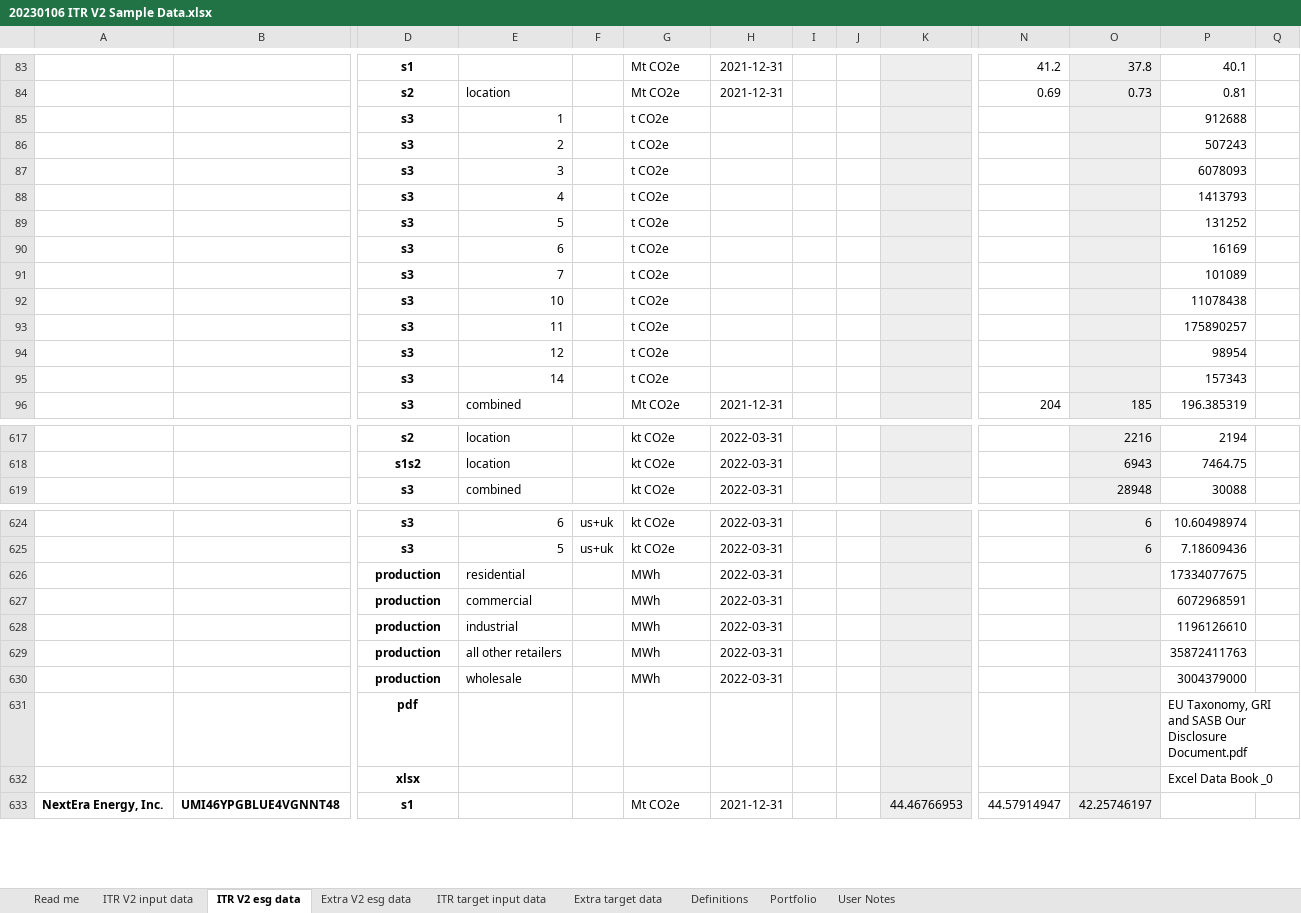
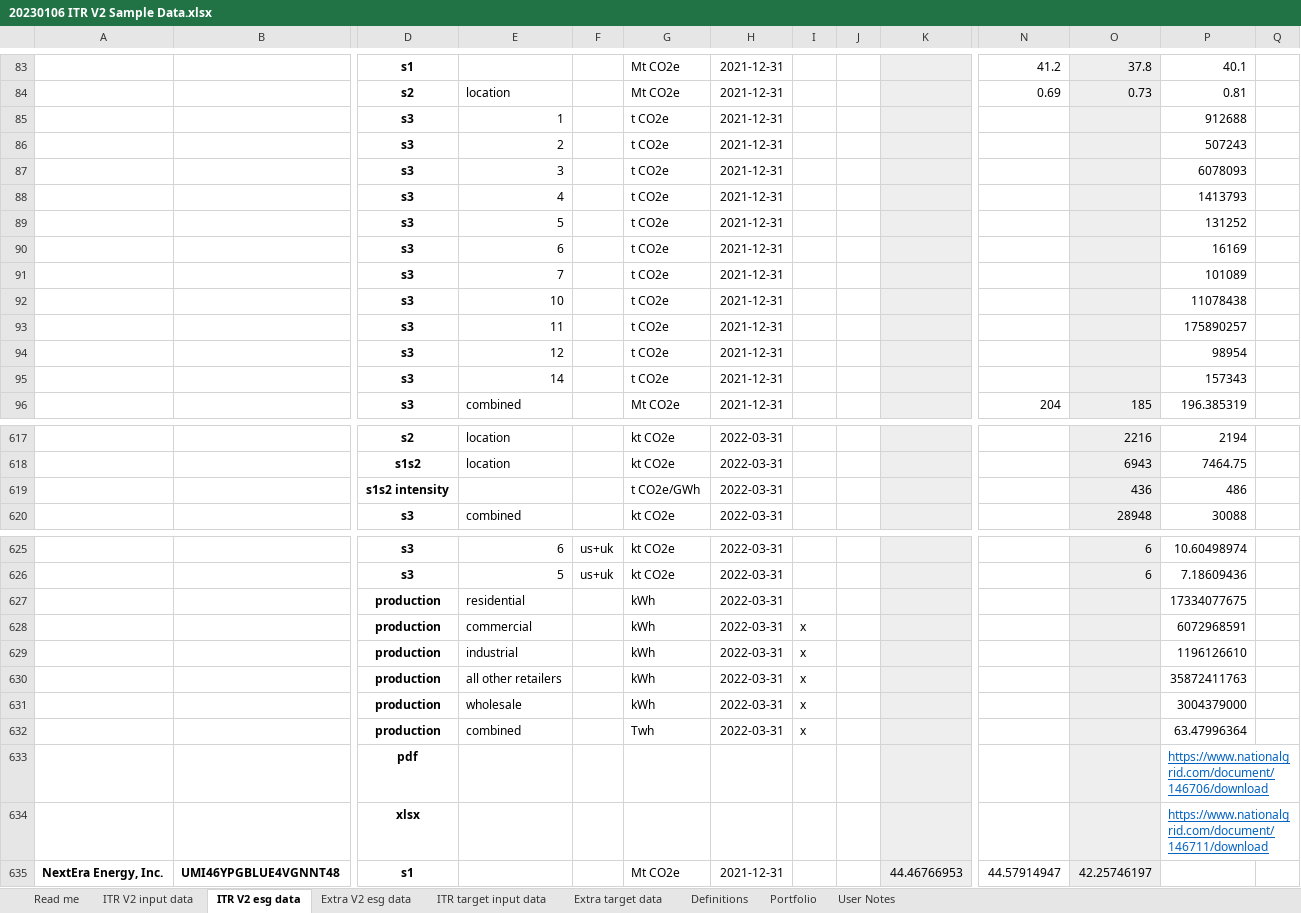
Before and after one commit to os-climate/ITR, an Excel workbook: examples/data/20230106 ITR V2 Sample Data.xlsx, sheet ITR V2 esg data, drawn as a sheet; only a part is shown, gaps mark what is left out; values as stored, in another font and other column widths than the file's, no borders; addresses are those after the commit; rows hold the shown columns only; the diff covers the shown part only; the diff names each change by its address in the sheet, - before the commit and + after, or states it on an @@ line.

Commit message:
Prepare for handling multi-sector corp reports
In preparation for hanlding https://github.com/os-climate/ITR/issues/149, deal better with companies who previously reported production and then switched to intensity metrics (without production).  Also fix boe units to not convert to CO2e.  Continue improving error handling.

Signed-off-by: Michael Tiemann <72577720+MichaelTiemannOSC@users.noreply.github.com>

```diff
--- a/examples/data/20230106 ITR V2 Sample Data.xlsx (sheet ITR V2 esg data)
+++ b/examples/data/20230106 ITR V2 Sample Data.xlsx (sheet ITR V2 esg data)
-H85:H95: (empty)
+H85:H95: 2021-12-31
+row 619:  |  | s1s2 intensity |  |  | t CO2e/GWh | 2022-03-31 |  |  |  |  | 436 | 486
-G627:G631: MWh
+G627:G631: kWh
-I628:I631: (empty)
+I628:I631: x
+row 632:  |  | production | combined |  | Twh | 2022-03-31 | x |  |  |  |  | 63.47996364
-P633: EU Taxonomy, GRI and SASB Our Disclosure Document.pdf
+P633: https://www.nationalgrid.com/document/146706/download
@@ P633:P634 underline: off → on, text colour: black → #0563C1 @@
-P634: Excel Data Book _0
+P634: https://www.nationalgrid.com/document/146711/download
```
Also changed, not shown: 10 edited cells and cell formats elsewhere in this sheet, sheet Portfolio, sheet ITR target input data, formulas that keep their value, 3 other files.
